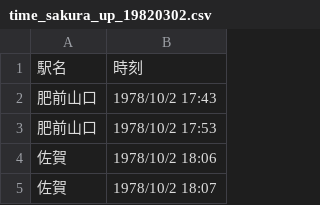
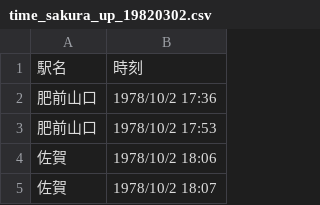
Before and after one commit to tkmoda/makeTrainTraj, a CSV file: timetable/time_sakura_up_19820302.csv, drawn as a sheet; only a part is shown.

Commit message:
enable to change standard time

```diff
--- a/timetable/time_sakura_up_19820302.csv
+++ b/timetable/time_sakura_up_19820302.csv
@@ -1,3 +1,3 @@
 駅名,時刻
-肥前山口,1978/10/2 17:43
+肥前山口,1978/10/2 17:36
 肥前山口,1978/10/2 17:53
```
Also changed, not shown: 33 other files.
